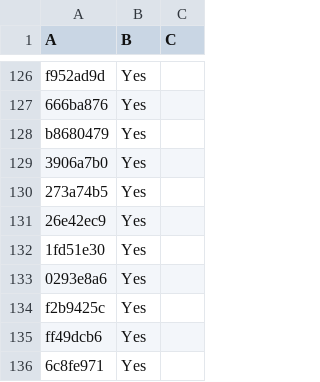
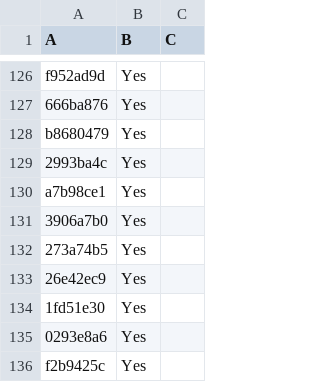
Before and after one commit to LightspeedBalls/data, a CSV file: do-not-delete-this.csv, drawn as a sheet; only a part is shown, gaps mark what is left out; the shorter side is filled out with more unchanged rows.

Commit message:
Update

```diff
--- a/do-not-delete-this.csv
+++ b/do-not-delete-this.csv
@@ -128,2 +128,4 @@ f952ad9d,Yes,
 b8680479,Yes,
+2993ba4c,Yes,
+a7b98ce1,Yes,
 3906a7b0,Yes,
```
